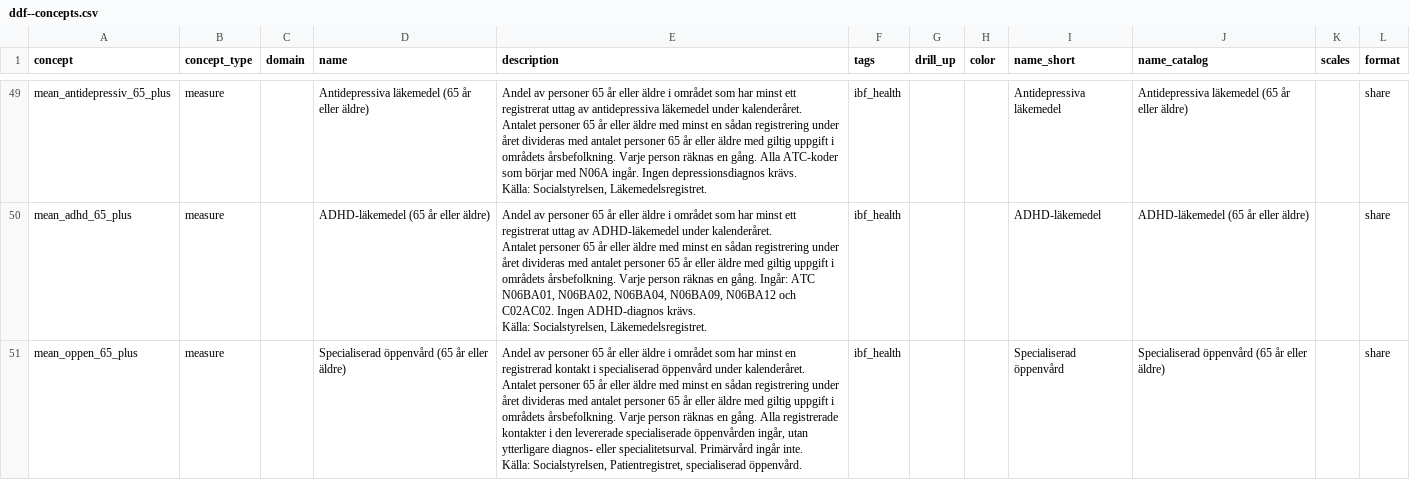
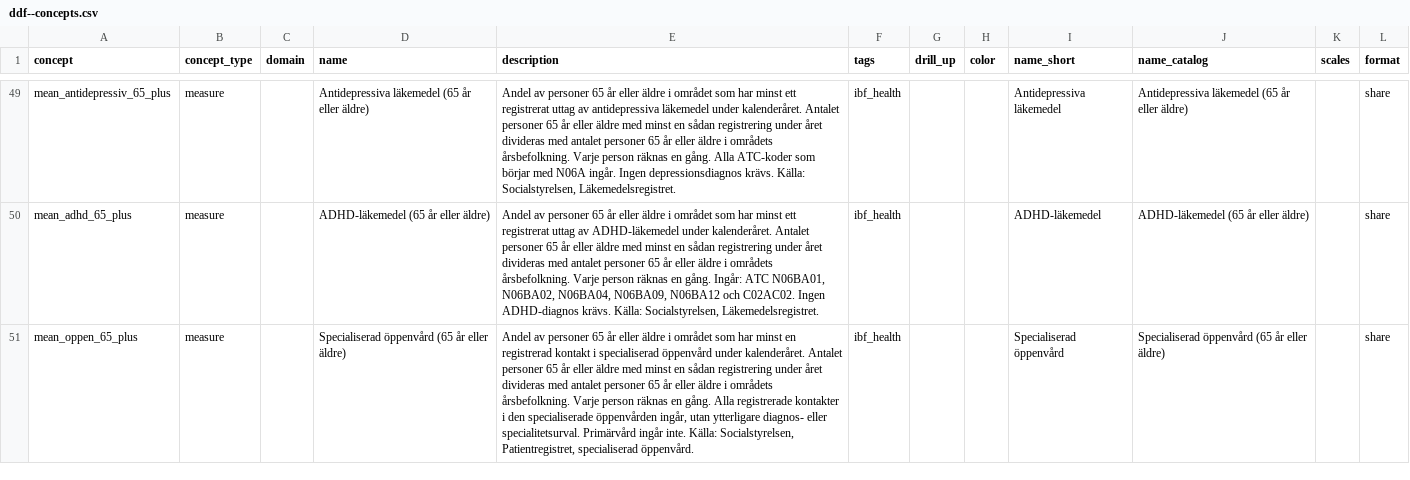
Before and after one commit to open-numbers/ddf--ibfuu--healthatlas, a CSV file: ddf--concepts.csv, drawn as a sheet; only a part is shown, gaps mark what is left out; the diff covers the shown part only; the diff names each change by its address in the sheet, - before the commit and + after, or states it on an @@ line.

```diff
--- a/ddf--concepts.csv
+++ b/ddf--concepts.csv
-E49 (description): …eller äldre med giltig uppgift i områdets…
+E49 (description): …eller äldre i områdets…
-E50 (description): …eller äldre med giltig uppgift i områdets…
+E50 (description): …eller äldre i områdets…
-E51 (description): …eller äldre med giltig uppgift i områdets årsbefolkning. Varje person räknas en gång. Alla registrerade kontakter i den levererade specialiserade öppenvården…
+E51 (description): …eller äldre i områdets årsbefolkning. Varje person räknas en gång. Alla registrerade kontakter i den specialiserade öppenvården…
```
Also changed, not shown: 35 edited cells elsewhere in this file, 1 other file.
